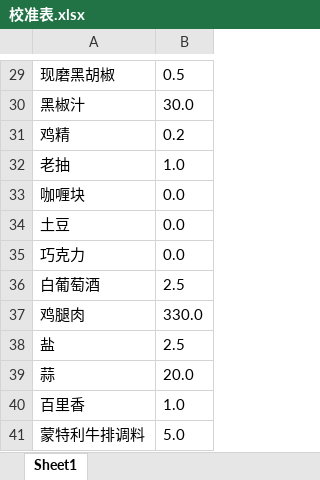
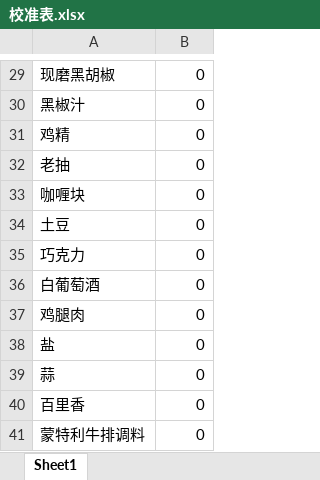
Before and after one commit to ycallenchina/PythonStudy, an Excel workbook: 调用资料/校准表.xlsx, sheet Sheet1, drawn as a sheet; only a part is shown, gaps mark what is left out; values as stored, in another font and other column widths than the file's, no borders; the diff covers the shown part only; the diff names each change by its address in the sheet, - before the commit and + after, or states it on an @@ line.

```diff
--- a/调用资料/校准表.xlsx (sheet Sheet1)
+++ b/调用资料/校准表.xlsx (sheet Sheet1)
-B29: 0.5
+B29: 0
-B30: 30.0
+B30: 0
-B31: 0.2
+B31: 0
-B32: 1.0
+B32: 0
-B33:B35: 0.0
+B33:B35: 0
-B36: 2.5
+B36: 0
-B37: 330.0
+B37: 0
-B38: 2.5
+B38: 0
-B39: 20.0
+B39: 0
-B40: 1.0
+B40: 0
-B41: 5.0
+B41: 0
```
Also changed, not shown: 1 added row, 1 removed row and 27 edited cells elsewhere in this sheet, 调用资料/newforPF.xlsx, 调用资料/材料库.xlsx, 15 other files.
